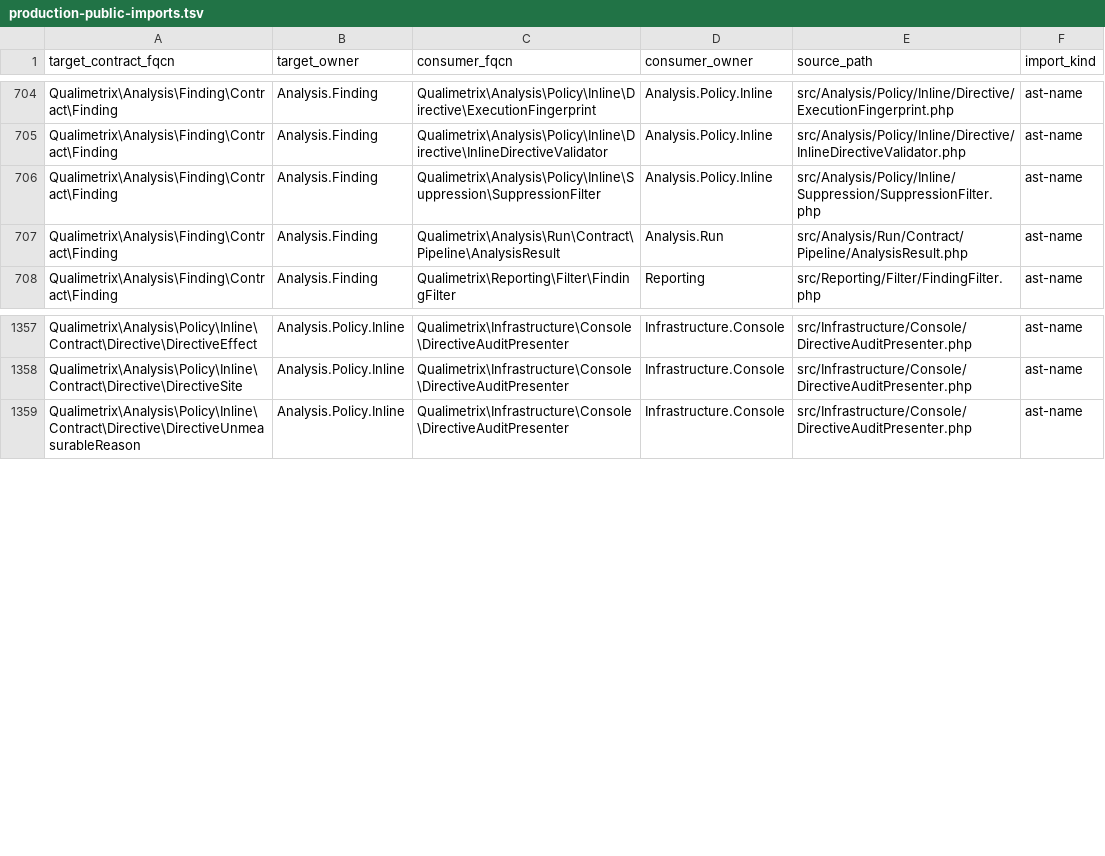
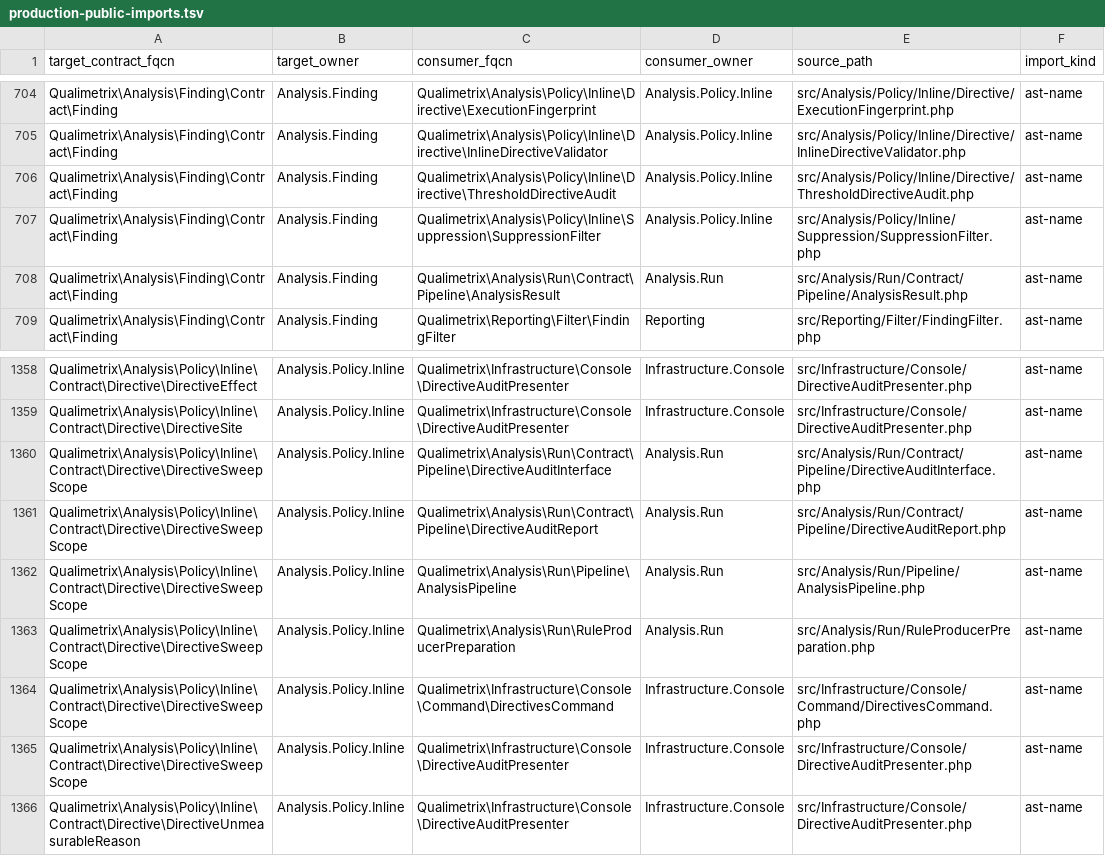
Before and after one commit to qualimetrix/qualimetrix, a TSV file: docs/internal/generated/modular-architecture/production-public-imports.tsv, drawn as a sheet; only a part is shown, gaps mark what is left out.

Commit message:
docs(rules): record the narrow sweep and what its green does not prove
ADR 0040 states the three decisions the code cannot: the narrowing names a
producer rather than carrying Finding's internal selection type outward, the
three controls and what each answers, and why the full scope stays in the
product instead of a script that reassembles the command's wiring.

The follow-ups carry the measurement that qualifies the green. A mutation
narrowing to the wrong rule passed the equivalence control while the
narrowing was written in two places: mismatched sides read as `Effective`,
and every verdict on this tree is `Effective` already. Unified, the same
mutation reddens — through the isolation control, not through the verdict
comparison, which stays blind to it on a population this uniform. Per
directive the cost is now the addressed rule's own, so counting directives no
longer predicts the step's price.

```diff
--- a/docs/internal/generated/modular-architecture/production-public-imports.tsv
+++ b/docs/internal/generated/modular-architecture/production-public-imports.tsv
@@ -705,2 +705,3 @@ Qualimetrix\Analysis\Finding\Contract\Finding	Analysis.Finding	Qualimetrix\Analy
 Qualimetrix\Analysis\Finding\Contract\Finding	Analysis.Finding	Qualimetrix\Analysis\Policy\Inline\Directive\InlineDirectiveValidator	Analysis.Policy.Inline	src/Analysis/Policy/Inline/Directive/InlineDirectiveValidator.php	ast-name
+Qualimetrix\Analysis\Finding\Contract\Finding	Analysis.Finding	Qualimetrix\Analysis\Policy\Inline\Directive\ThresholdDirectiveAudit	Analysis.Policy.Inline	src/Analysis/Policy/Inline/Directive/ThresholdDirectiveAudit.php	ast-name
 Qualimetrix\Analysis\Finding\Contract\Finding	Analysis.Finding	Qualimetrix\Analysis\Policy\Inline\Suppression\SuppressionFilter	Analysis.Policy.Inline	src/Analysis/Policy/Inline/Suppression/SuppressionFilter.php	ast-name
@@ -1358,2 +1359,8 @@ Qualimetrix\Analysis\Policy\Inline\Contract\Directive\DirectiveEffect	Analysis.P
 Qualimetrix\Analysis\Policy\Inline\Contract\Directive\DirectiveSite	Analysis.Policy.Inline	Qualimetrix\Infrastructure\Console\DirectiveAuditPresenter	Infrastructure.Console	src/Infrastructure/Console/DirectiveAuditPresenter.php	ast-name
+Qualimetrix\Analysis\Policy\Inline\Contract\Directive\DirectiveSweepScope	Analysis.Policy.Inline	Qualimetrix\Analysis\Run\Contract\Pipeline\DirectiveAuditInterface	Analysis.Run	src/Analysis/Run/Contract/Pipeline/DirectiveAuditInterface.php	ast-name
+Qualimetrix\Analysis\Policy\Inline\Contract\Directive\DirectiveSweepScope	Analysis.Policy.Inline	Qualimetrix\Analysis\Run\Contract\Pipeline\DirectiveAuditReport	Analysis.Run	src/Analysis/Run/Contract/Pipeline/DirectiveAuditReport.php	ast-name
+Qualimetrix\Analysis\Policy\Inline\Contract\Directive\DirectiveSweepScope	Analysis.Policy.Inline	Qualimetrix\Analysis\Run\Pipeline\AnalysisPipeline	Analysis.Run	src/Analysis/Run/Pipeline/AnalysisPipeline.php	ast-name
+Qualimetrix\Analysis\Policy\Inline\Contract\Directive\DirectiveSweepScope	Analysis.Policy.Inline	Qualimetrix\Analysis\Run\RuleProducerPreparation	Analysis.Run	src/Analysis/Run/RuleProducerPreparation.php	ast-name
+Qualimetrix\Analysis\Policy\Inline\Contract\Directive\DirectiveSweepScope	Analysis.Policy.Inline	Qualimetrix\Infrastructure\Console\Command\DirectivesCommand	Infrastructure.Console	src/Infrastructure/Console/Command/DirectivesCommand.php	ast-name
+Qualimetrix\Analysis\Policy\Inline\Contract\Directive\DirectiveSweepScope	Analysis.Policy.Inline	Qualimetrix\Infrastructure\Console\DirectiveAuditPresenter	Infrastructure.Console	src/Infrastructure/Console/DirectiveAuditPresenter.php	ast-name
 Qualimetrix\Analysis\Policy\Inline\Contract\Directive\DirectiveUnmeasurableReason	Analysis.Policy.Inline	Qualimetrix\Infrastructure\Console\DirectiveAuditPresenter	Infrastructure.Console	src/Infrastructure/Console/DirectiveAuditPresenter.php	ast-name
```
Also changed, not shown: docs/internal/generated/modular-architecture/documentation-ownership.tsv, docs/internal/generated/modular-architecture/production-cross-owner-imports.tsv, 19 other files.
